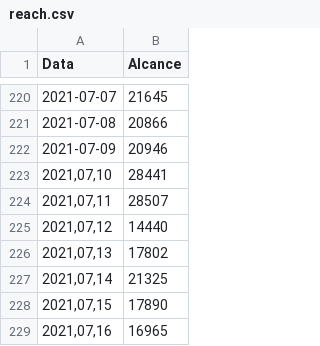
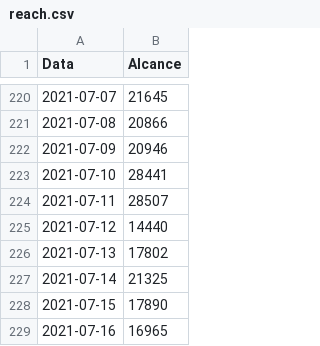
Before and after one commit to yanMHG/yanmhg.github.io, a CSV file: insights/data/reach.csv, drawn as a sheet; only a part is shown, gaps mark what is left out.

```diff
--- a/insights/data/reach.csv
+++ b/insights/data/reach.csv
@@ -222,8 +222,8 @@ Data,Alcance
 "2021-07-09",20946
-"2021,07,10",28441
-"2021,07,11",28507
-"2021,07,12",14440
-"2021,07,13",17802
-"2021,07,14",21325
-"2021,07,15",17890
-"2021,07,16",16965
+"2021-07-10",28441
+"2021-07-11",28507
+"2021-07-12",14440
+"2021-07-13",17802
+"2021-07-14",21325
+"2021-07-15",17890
+"2021-07-16",16965
```
Also changed, not shown: 1 other file.
